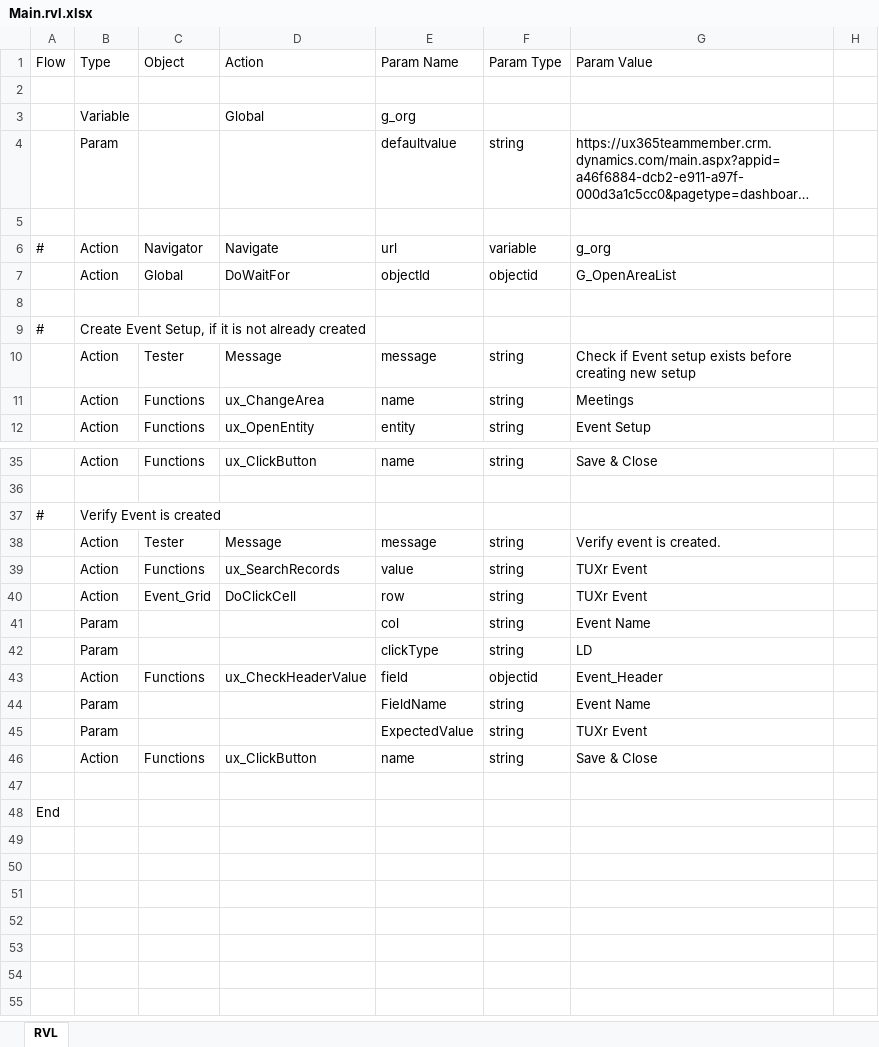
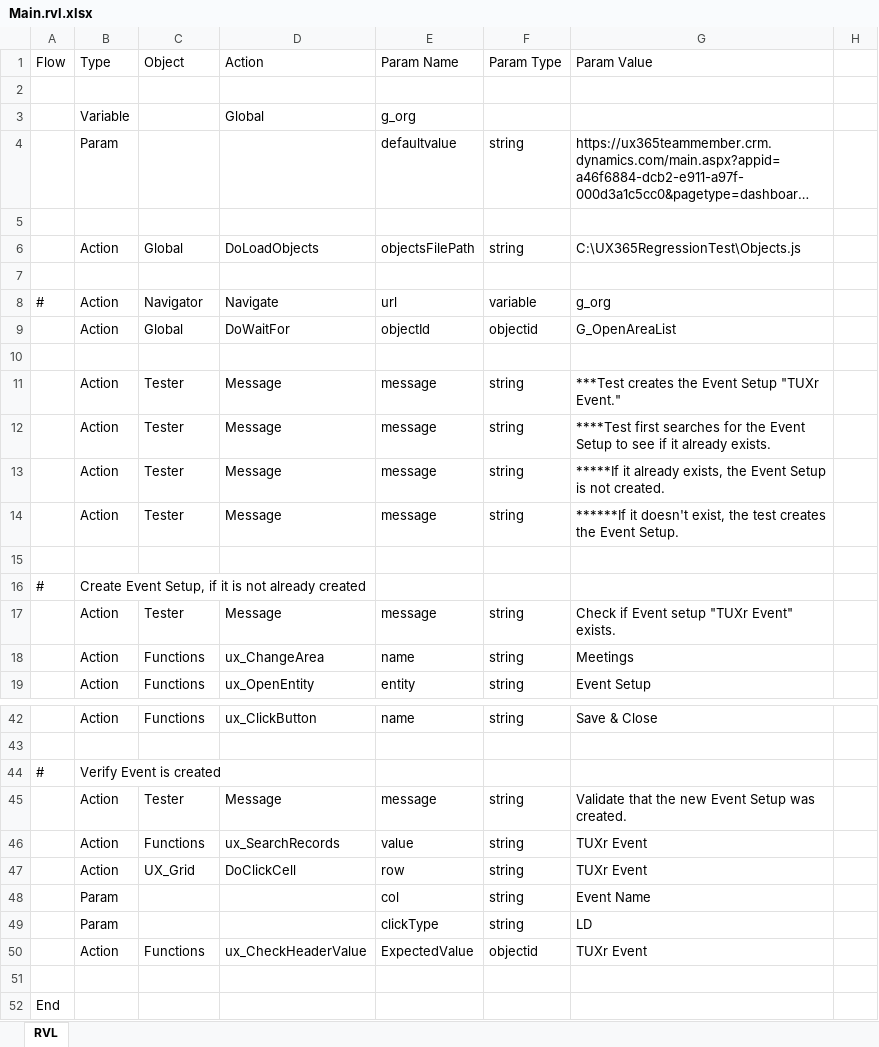
Before and after one commit to ProtechAlliance/ux_365_regression_test2, an Excel workbook: Meetings/Create Event Setup/Main.rvl.xlsx, sheet RVL, drawn as a sheet; only a part is shown, gaps mark what is left out; long unchanged cells end in …; values as stored, in another font and other column widths than the file's, no borders; removed rows and columns are numbered as before the commit, all else as after; the diff covers the shown part only; the diff names each change by its address in the sheet, - before the commit and + after, or states it on an @@ line.

```diff
--- a/Meetings/Create Event Setup/Main.rvl.xlsx (sheet RVL)
+++ b/Meetings/Create Event Setup/Main.rvl.xlsx (sheet RVL)
+row 6:  | Action | Global | DoLoadObjects | objectsFilePath | string | C:\UX365RegressionTest\Objects.js
+row 7: (empty)
+row 11:  | Action | Tester | Message | message | string | ***Test creates the Event Setup "TUXr Event."
+row 12:  | Action | Tester | Message | message | string | ****Test first searches for the Event Setup to see if it already exists.
+row 13:  | Action | Tester | Message | message | string | *****If it already exists, the Event Setup is not created.
+row 14:  | Action | Tester | Message | message | string | ******If it doesn't exist, the test creates the Event Setup.
+row 15: (empty)
-G17 (Param Value): …Event setup exists before creating new setup
+G17 (Param Value): …Event setup "TUXr Event" exists.
-G45 (Param Value): Verify event is created.
+G45 (Param Value): Validate that the new Event Setup was created.
-C47 (Object): Event_Grid
+C47 (Object): UX_Grid
-E50 (Param Name): field
+E50 (Param Name): ExpectedValue
-G50 (Param Value): Event_Header
+G50 (Param Value): TUXr Event
-row 44:  | Param |  |  | FieldName | string | Event Name
-row 45:  | Param |  |  | ExpectedValue | string | TUXr Event
-row 46:  | Action | Functions | ux_ClickButton | name | string | Save & Close
```
Also changed, not shown: 2 edited cells elsewhere in this sheet, Meetings/Create Event Meeting Setup/Main.rvl.xlsx, Meetings/Create Event Registration Setup/Main.rvl.xlsx, 12 other files.
